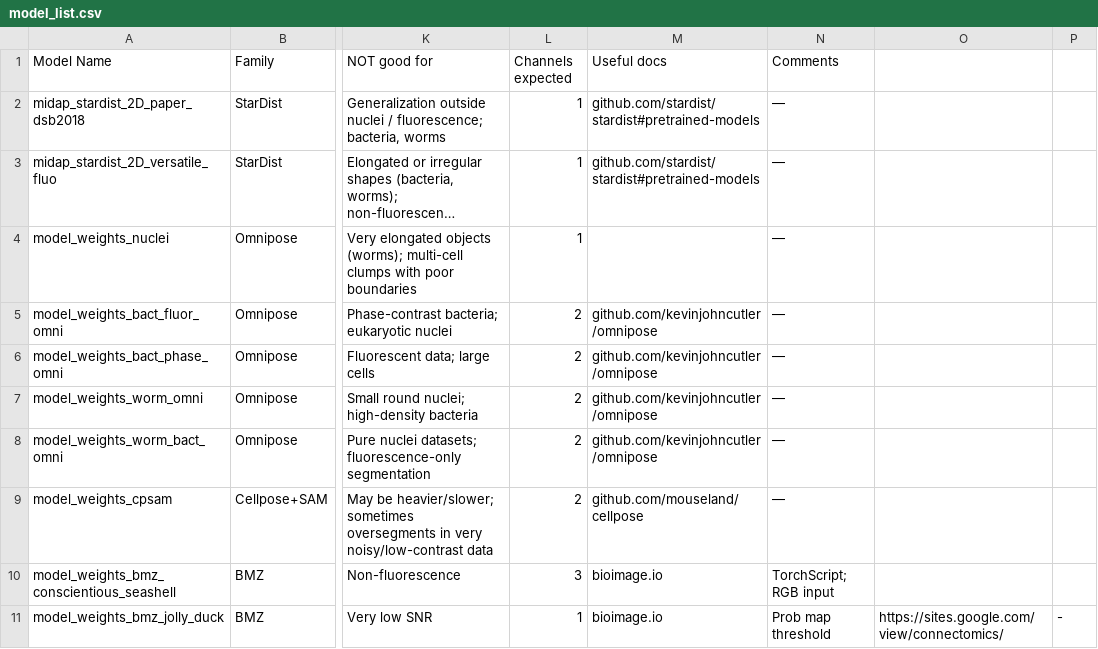
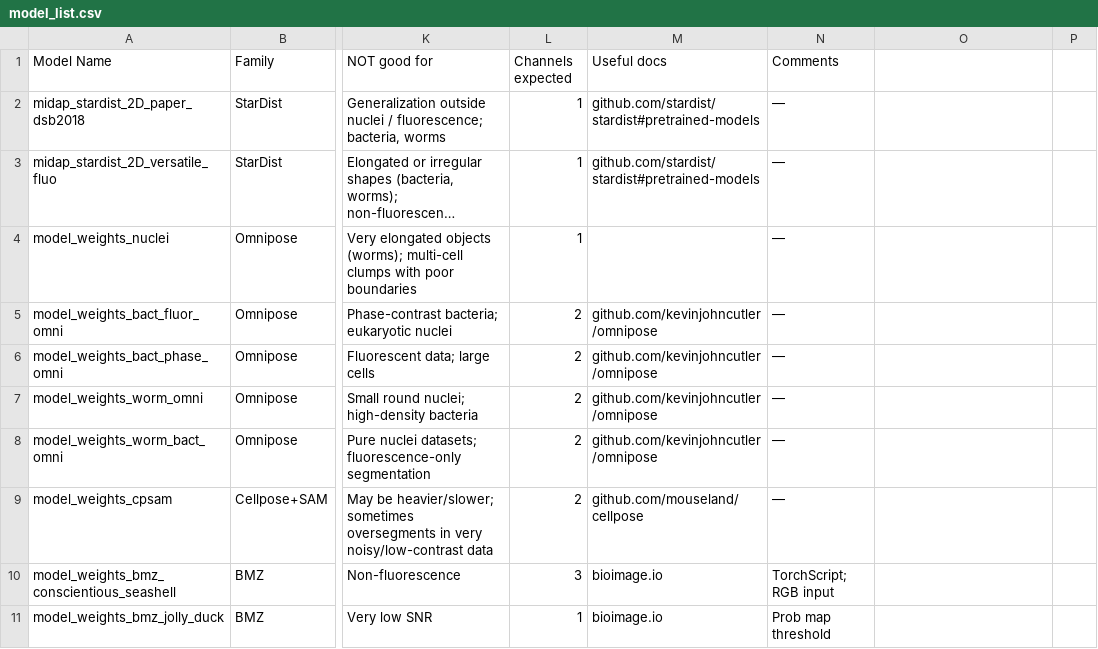
Before and after one commit to ScopeM/biscuit, a CSV file: model_list/model_list.csv, drawn as a sheet; only a part is shown, gaps mark what is left out; long unchanged cells end in …; the diff names each change by its address in the sheet, - before the commit and + after, or states it on an @@ line.

Commit message:
Update model_list.csv

```diff
--- a/model_list/model_list.csv
+++ b/model_list/model_list.csv
-O11: https://sites.google.com/view/connectomics/
+O11: (empty)
-P11: -
+P11: (empty)
```
